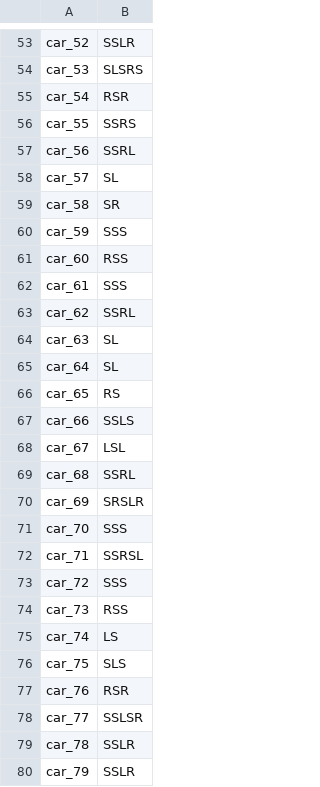
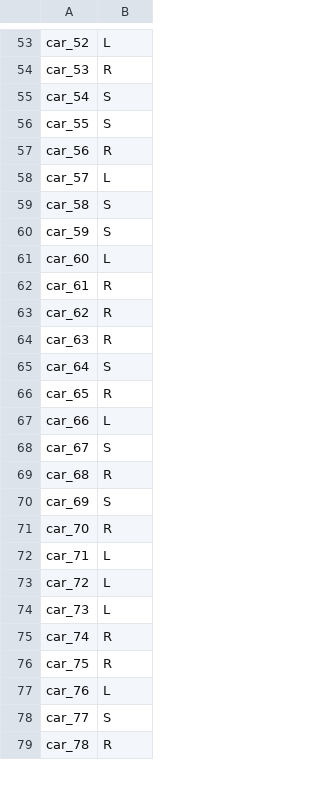
Before and after one commit to IChihWang/Routing, a CSV file: MiniVnet_cpp/result/route_result.csv, drawn as a sheet; only a part is shown, gaps mark what is left out; removed rows and columns are numbered as before the commit, all else as after; the diff covers the shown part only; the diff names each change by its address in the sheet, - before the commit and + after, or states it on an @@ line.

```diff
--- a/MiniVnet_cpp/result/route_result.csv
+++ b/MiniVnet_cpp/result/route_result.csv
-B53: SSLR
+B53: L
-B54: SLSRS
+B54: R
-B55: RSR
+B55: S
-B56: SSRS
+B56: S
-B57: SSRL
+B57: R
-B58: SL
+B58: L
-B59: SR
+B59: S
-B60: SSS
+B60: S
-B61: RSS
+B61: L
-B62: SSS
+B62: R
-B63: SSRL
+B63: R
-B64: SL
+B64: R
-B65: SL
+B65: S
-B66: RS
+B66: R
-B67: SSLS
+B67: L
-B68: LSL
+B68: S
-B69: SSRL
+B69: R
-B70: SRSLR
+B70: S
-B71: SSS
+B71: R
-B72: SSRSL
+B72: L
-B73: SSS
+B73: L
-B74: RSS
+B74: L
-B75: LS
+B75: R
-B76: SLS
+B76: R
-B77: RSR
+B77: L
-B78: SSLSR
+B78: S
-B79: SSLR
+B79: R
-row 80: car_79 | SSLR
```
Also changed, not shown: 11 added rows, 30 removed rows and 77 edited cells elsewhere in this file, SUMO_env/result/result.csv, 15 other files.
